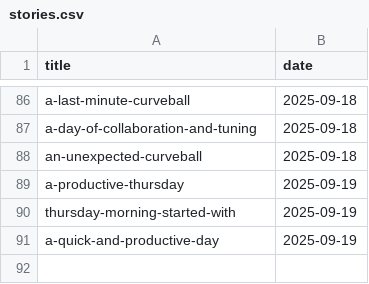
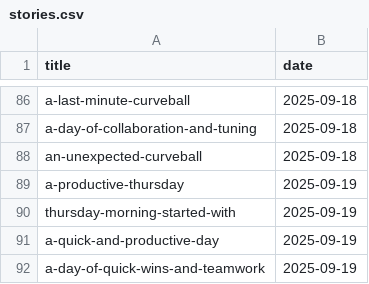
Before and after one commit to muhfaris/english-vocabulary, a CSV file: stories.csv, drawn as a sheet; only a part is shown, gaps mark what is left out; the diff names each change by its address in the sheet, - before the commit and + after, or states it on an @@ line.

```diff
--- a/stories.csv
+++ b/stories.csv
+row 92: a-day-of-quick-wins-and-teamwork | 2025-09-19
```
Also changed, not shown: vocabularies.csv, 2 other files.
